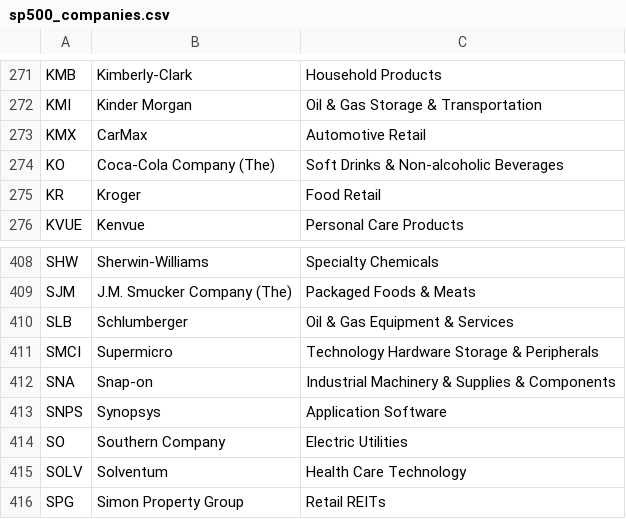
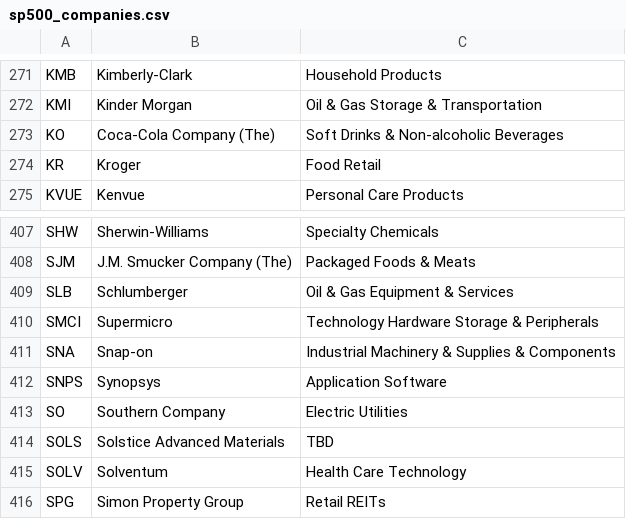
Before and after one commit to HaroonAi18/sp500-list-daily, a CSV file: data/sp500_companies.csv, drawn as a sheet; only a part is shown, gaps mark what is left out; removed rows and columns are numbered as before the commit, all else as after; the diff names each change by its address in the sheet, - before the commit and + after, or states it on an @@ line.

```diff
--- a/data/sp500_companies.csv
+++ b/data/sp500_companies.csv
-row 273: KMX | CarMax | Automotive Retail
+row 414: SOLS | Solstice Advanced Materials | TBD
```
Also changed, not shown: 2 other files.
